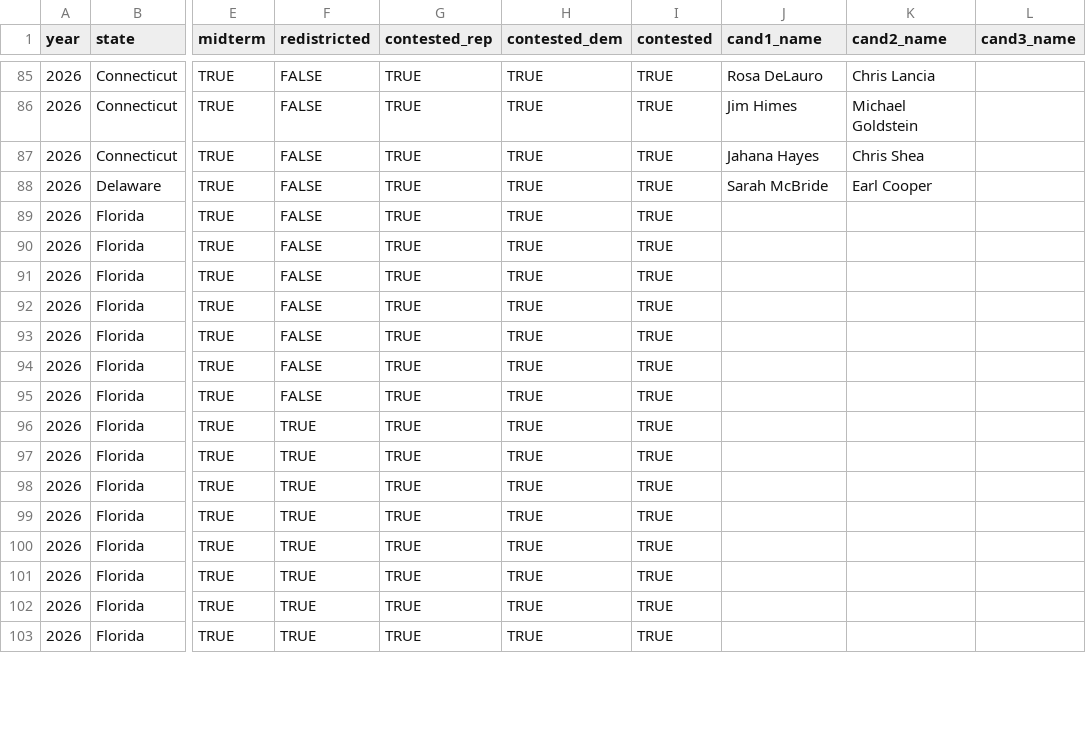
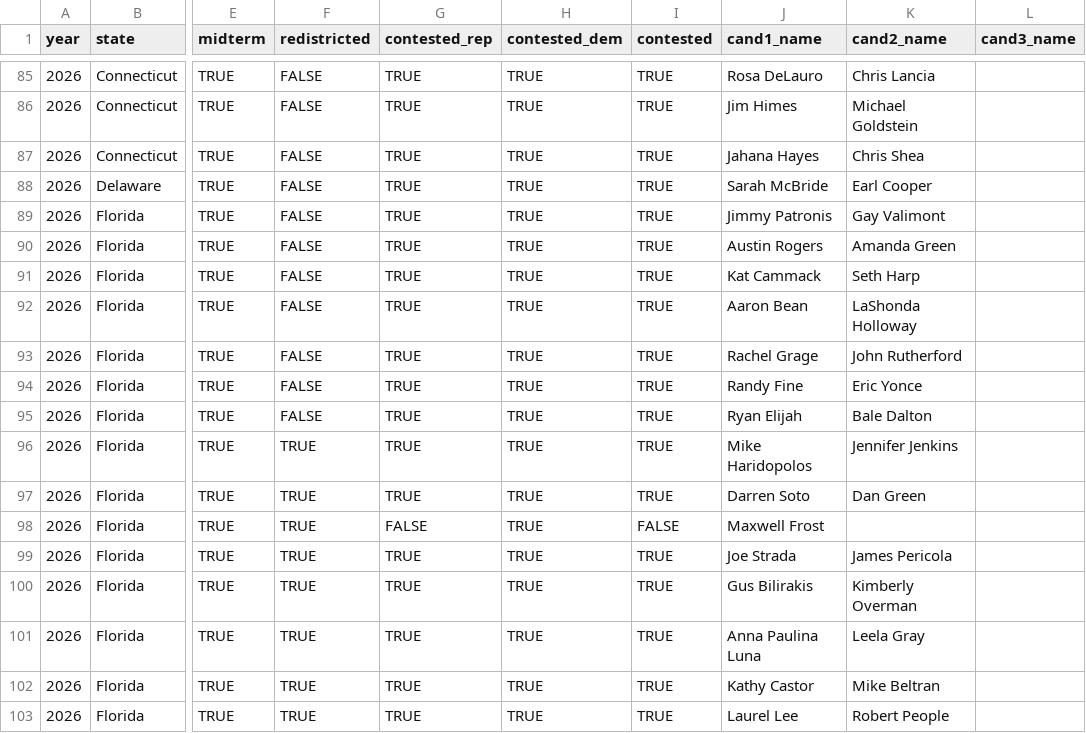
Before and after one commit to thisismactan/US-2026, a CSV file: data/district_data_2026.csv, drawn as a sheet; only a part is shown, gaps mark what is left out; the diff covers the shown part only; the diff names each change by its address in the sheet, - before the commit and + after, or states it on an @@ line.

Commit message:
updated data for 18 Aug 2026 primary results

```diff
--- a/data/district_data_2026.csv
+++ b/data/district_data_2026.csv
-J89 (cand1_name): (empty)
+J89 (cand1_name): Jimmy Patronis
-K89 (cand2_name): (empty)
+K89 (cand2_name): Gay Valimont
-J90 (cand1_name): (empty)
+J90 (cand1_name): Austin Rogers
-K90 (cand2_name): (empty)
+K90 (cand2_name): Amanda Green
-J91 (cand1_name): (empty)
+J91 (cand1_name): Kat Cammack
-K91 (cand2_name): (empty)
+K91 (cand2_name): Seth Harp
-J92 (cand1_name): (empty)
+J92 (cand1_name): Aaron Bean
-K92 (cand2_name): (empty)
+K92 (cand2_name): LaShonda Holloway
-J93 (cand1_name): (empty)
+J93 (cand1_name): Rachel Grage
-K93 (cand2_name): (empty)
+K93 (cand2_name): John Rutherford
-J94 (cand1_name): (empty)
+J94 (cand1_name): Randy Fine
-K94 (cand2_name): (empty)
+K94 (cand2_name): Eric Yonce
-J95 (cand1_name): (empty)
+J95 (cand1_name): Ryan Elijah
-K95 (cand2_name): (empty)
+K95 (cand2_name): Bale Dalton
-J96 (cand1_name): (empty)
+J96 (cand1_name): Mike Haridopolos
-K96 (cand2_name): (empty)
+K96 (cand2_name): Jennifer Jenkins
-J97 (cand1_name): (empty)
+J97 (cand1_name): Darren Soto
-K97 (cand2_name): (empty)
+K97 (cand2_name): Dan Green
-G98 (contested_rep): TRUE
+G98 (contested_rep): FALSE
-I98 (contested): TRUE
+I98 (contested): FALSE
-J98 (cand1_name): (empty)
+J98 (cand1_name): Maxwell Frost
-J99 (cand1_name): (empty)
+J99 (cand1_name): Joe Strada
-K99 (cand2_name): (empty)
+K99 (cand2_name): James Pericola
-J100 (cand1_name): (empty)
+J100 (cand1_name): Gus Bilirakis
-K100 (cand2_name): (empty)
+K100 (cand2_name): Kimberly Overman
-J101 (cand1_name): (empty)
+J101 (cand1_name): Anna Paulina Luna
-K101 (cand2_name): (empty)
+K101 (cand2_name): Leela Gray
-J102 (cand1_name): (empty)
+J102 (cand1_name): Kathy Castor
-K102 (cand2_name): (empty)
+K102 (cand2_name): Mike Beltran
-J103 (cand1_name): (empty)
+J103 (cand1_name): Laurel Lee
-K103 (cand2_name): (empty)
+K103 (cand2_name): Robert People
```
Also changed, not shown: 46 edited cells elsewhere in this file, data/senate_candidates_2026.csv.
